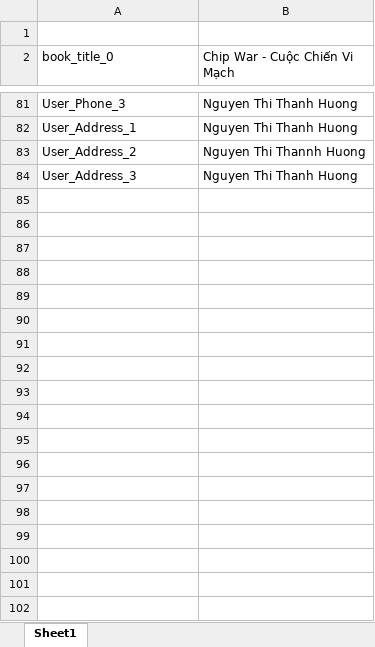
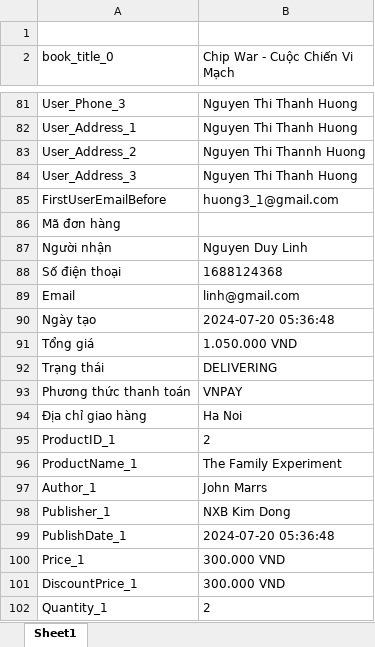
Before and after one commit to huongnt2612/RookBooks, an Excel workbook: Data Files/Data.xlsx, sheet Sheet1, drawn as a sheet; only a part is shown, gaps mark what is left out; values as stored, in another font and other column widths than the file's, no borders; the diff covers the shown part only; the diff names each change by its address in the sheet, - before the commit and + after, or states it on an @@ line.

```diff
--- a/Data Files/Data.xlsx (sheet Sheet1)
+++ b/Data Files/Data.xlsx (sheet Sheet1)
+row 85: FirstUserEmailBefore | huong3_1@gmail.com
+row 86: Mã đơn hàng
+row 87: Người nhận | Nguyen Duy Linh
+row 88: Số điện thoại | 1688124368
+row 89: Email | linh@gmail.com
+row 90: Ngày tạo | 2024-07-20 05:36:48
+row 91: Tổng giá | 1.050.000 VND
+row 92: Trạng thái | DELIVERING
+row 93: Phương thức thanh toán | VNPAY
+row 94: Địa chỉ giao hàng | Ha Noi
+row 95: ProductID_1 | 2
+row 96: ProductName_1 | The Family Experiment
+row 97: Author_1 | John Marrs
+row 98: Publisher_1 | NXB Kim Dong
+row 99: PublishDate_1 | 2024-07-20 05:36:48
+row 100: Price_1 | 300.000 VND
+row 101: DiscountPrice_1 | 300.000 VND
+row 102: Quantity_1 | 2
```
Also changed, not shown: 132 added rows and 2 edited cells elsewhere in this sheet, 50 other files.
